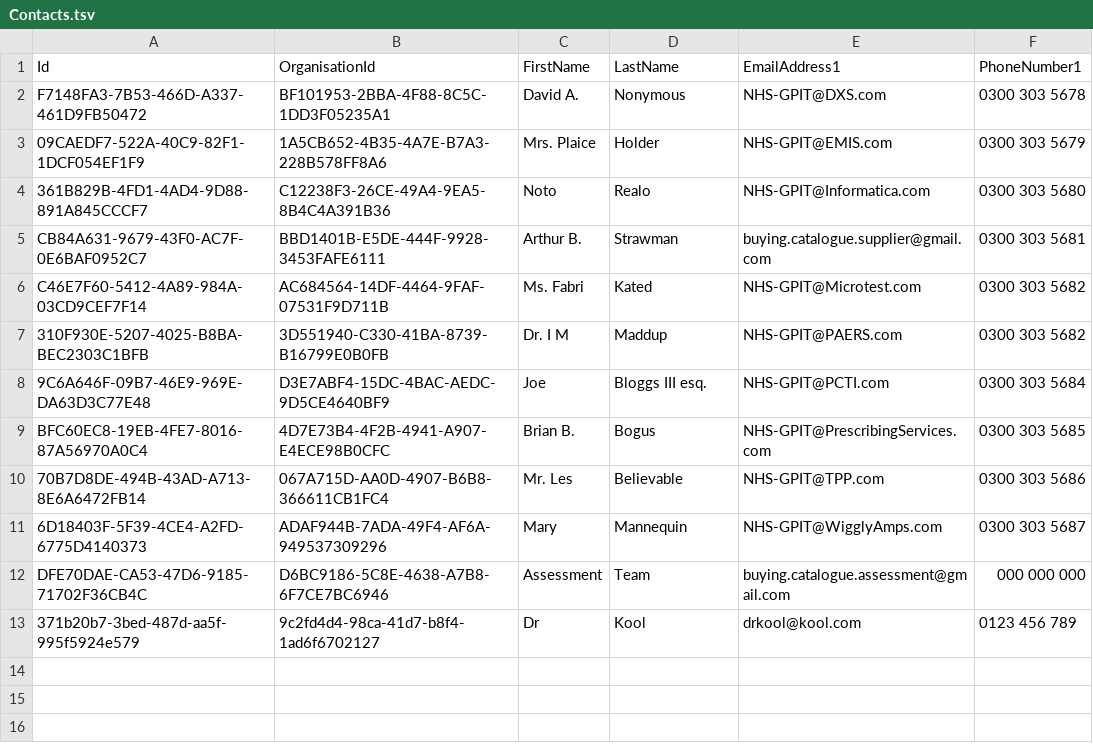
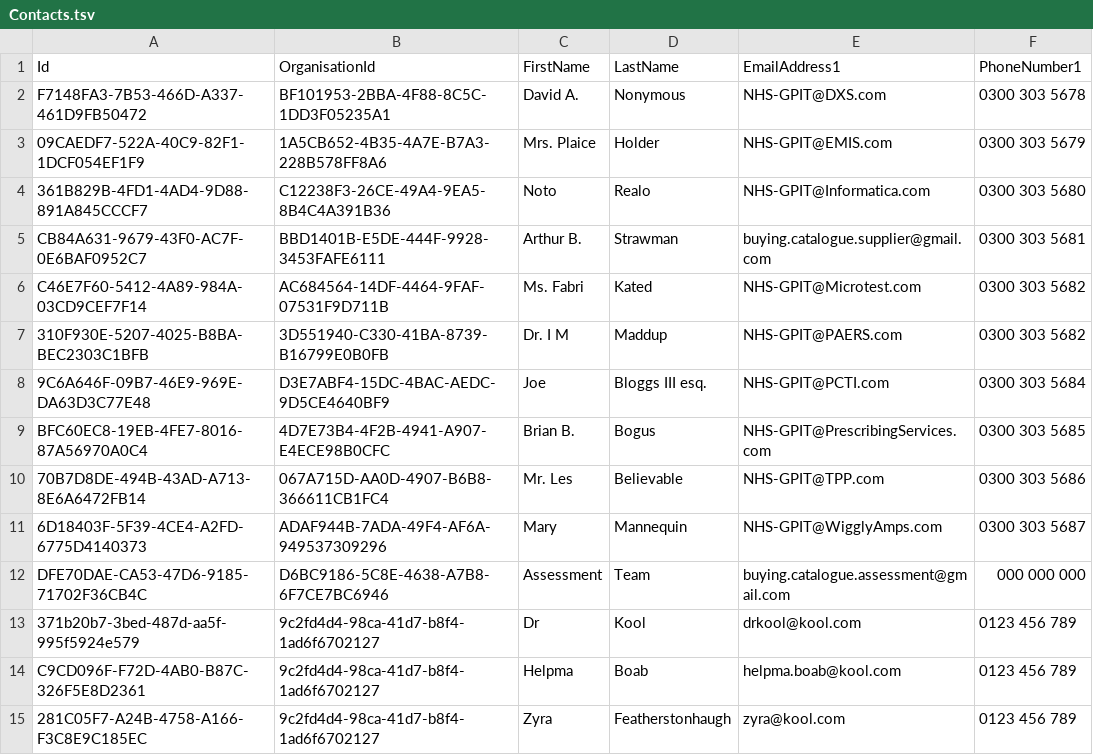
Before and after one commit to nhs-digital-gp-it-futures/NHSBuyingCatalogue, a TSV file: beta-private/api/NHSD.GPITF.BuyingCatalog/Data/Contacts.tsv, drawn as a sheet; the diff names each change by its address in the sheet, - before the commit and + after, or states it on an @@ line.

Commit message:
🔩 #686 Update test data to include multiple contacts for Really Kool

```diff
--- a/beta-private/api/NHSD.GPITF.BuyingCatalog/Data/Contacts.tsv
+++ b/beta-private/api/NHSD.GPITF.BuyingCatalog/Data/Contacts.tsv
+row 14: C9CD096F-F72D-4AB0-B87C-326F5E8D2361 | 9c2fd4d4-98ca-41d7-b8f4-1ad6f6702127 | Helpma | Boab | helpma.boab@kool.com | 0123 456 789
+row 15: 281C05F7-A24B-4758-A166-F3C8E9C185EC | 9c2fd4d4-98ca-41d7-b8f4-1ad6f6702127 | Zyra | Featherstonhaugh | zyra@kool.com | 0123 456 789
```
